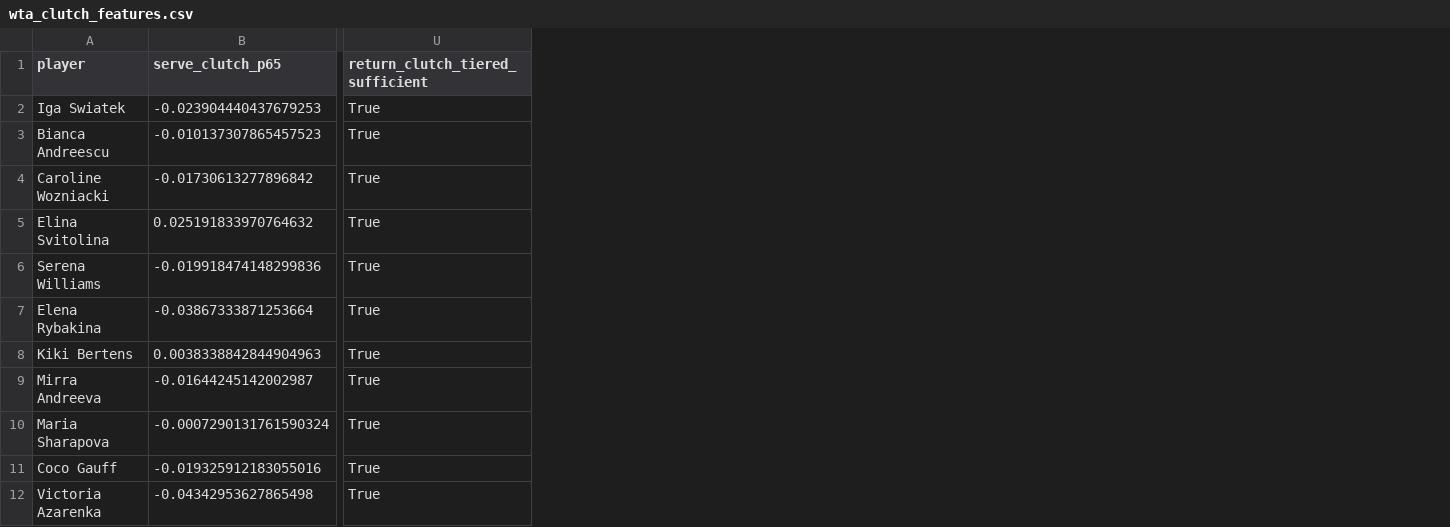
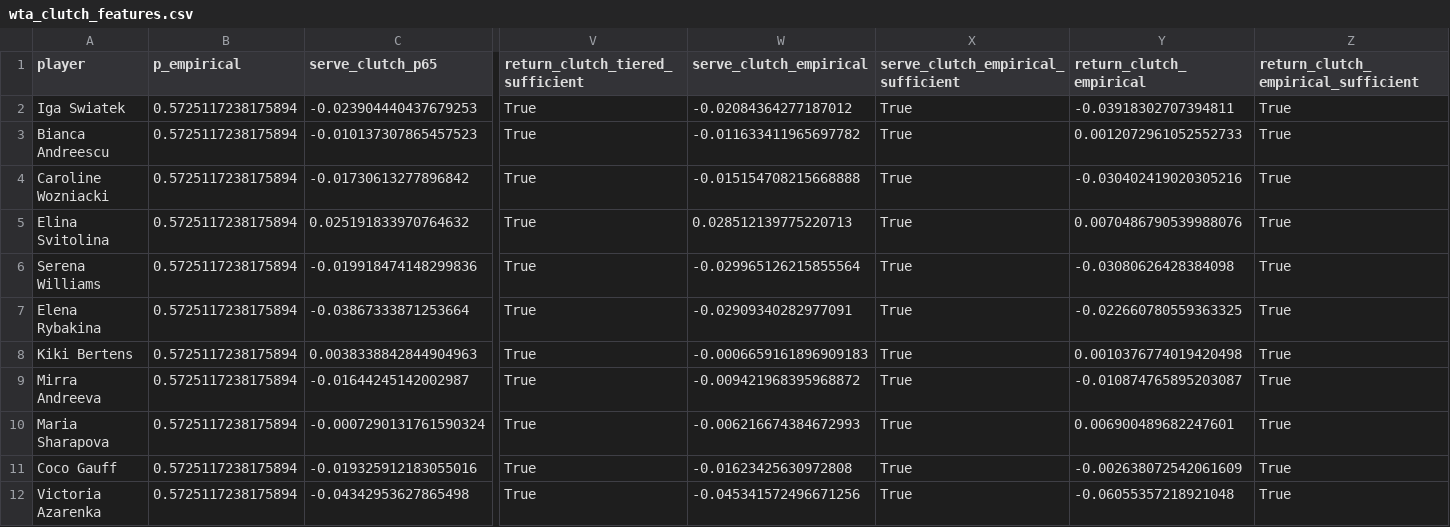
Before and after one commit to oscar-chartrain/Sports-Analytics-Conference, a CSV file: results/wta/wta_clutch_features.csv, drawn as a sheet; only a part is shown, gaps mark what is left out; the diff names each change by its address in the sheet, - before the commit and + after, or states it on an @@ line.

```diff
--- a/results/wta/wta_clutch_features.csv
+++ b/results/wta/wta_clutch_features.csv
+column B (p_empirical), rows 2-12: all 0.5725117238175894
+column W (serve_clutch_empirical), rows 2-12: -0.02084364277187012 | -0.011633411965697782 | -0.015154708215668888 | 0.028512139775220713 | -0.029965126215855564 | -0.02909340282977091 | -0.0006659161896909183 | -0.009421968395968872 | -0.006216674384672993 | -0.01623425630972808 | -0.045341572496671256
+column X, rows 1-12: serve_clutch_empirical_sufficient | True | True | True | True | True | True | True | True | True | True | True
+column Y (return_clutch_empirical), rows 2-12: -0.03918302707394811 | 0.0012072961052552733 | -0.030402419020305216 | 0.0070486790539988076 | -0.03080626428384098 | -0.022660780559363325 | 0.0010376774019420498 | -0.010874765895203087 | 0.006900489682247601 | -0.002638072542061609 | -0.06055357218921048
+column Z, rows 1-12: return_clutch_empirical_sufficient | True | True | True | True | True | True | True | True | True | True | True
```
Also changed, not shown: results/wta/wta_merged.csv.
